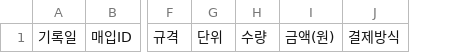
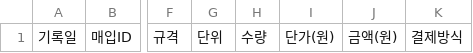
Before and after one commit to soongon/sl-steel-ops, a CSV file: data/2.매입.csv, drawn as a sheet; only a part is shown, gaps mark what is left out; the diff names each change by its address in the sheet, - before the commit and + after, or states it on an @@ line.

```diff
--- a/data/2.매입.csv
+++ b/data/2.매입.csv
+column I, row 1: 단가(원)
```
Also changed, not shown: data/1.매출.csv, data/5.거래처.csv, 5 other files.
